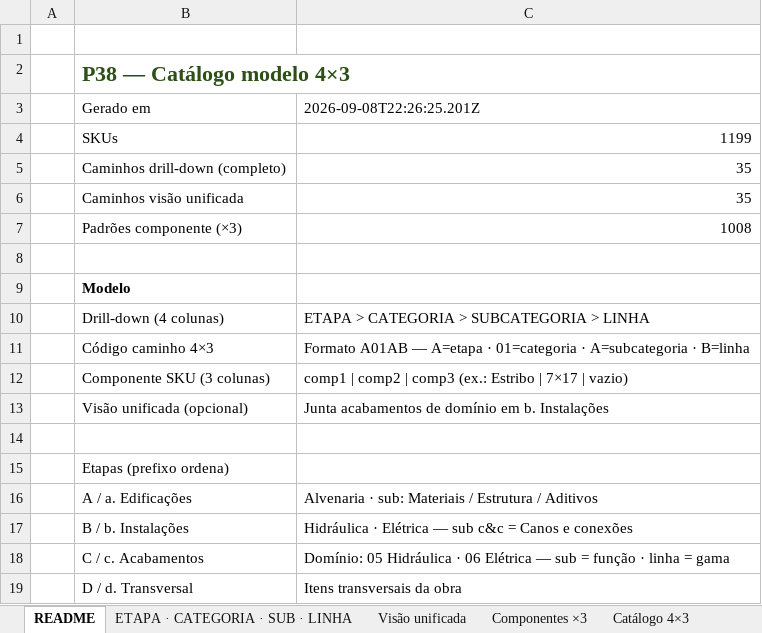
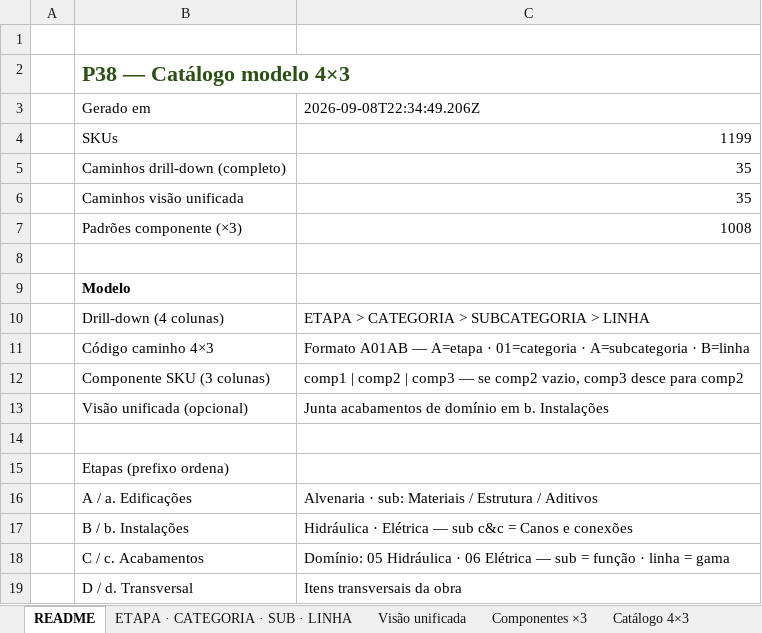
Before and after one commit to joaoandreriberopacheco-netizen/P38-ERP, an Excel workbook: docs/exports/P38-catalogo-3x3.xlsx, sheet README, drawn as a sheet; only a part is shown; values as stored, in another font and other column widths than the file's, no borders; the diff names each change by its address in the sheet, - before the commit and + after, or states it on an @@ line.

```diff
--- a/docs/exports/P38-catalogo-3x3.xlsx (sheet README)
+++ b/docs/exports/P38-catalogo-3x3.xlsx (sheet README)
-C3: 2026-09-08T22:26:25.201Z
+C3: 2026-09-08T22:34:49.206Z
-C12: …| comp3 (ex.: Estribo | 7×17 | vazio)
+C12: …| comp3 — se comp2 vazio, comp3 desce para comp2
```
Also changed, not shown: sheet Componentes ×3, sheet Catálogo unificado, sheet Catálogo 4×3, docs/exports/P38-catalogo-4x3.xlsx, 2 other files.
